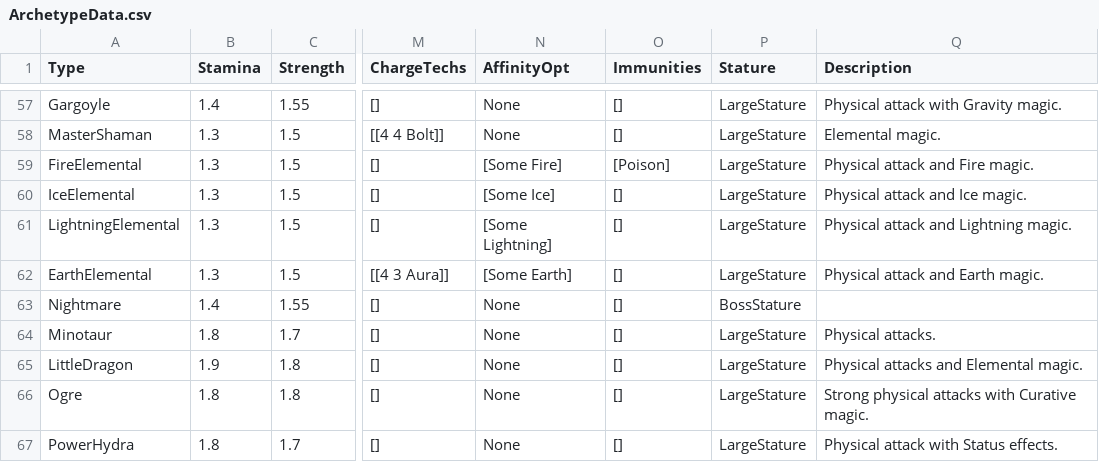
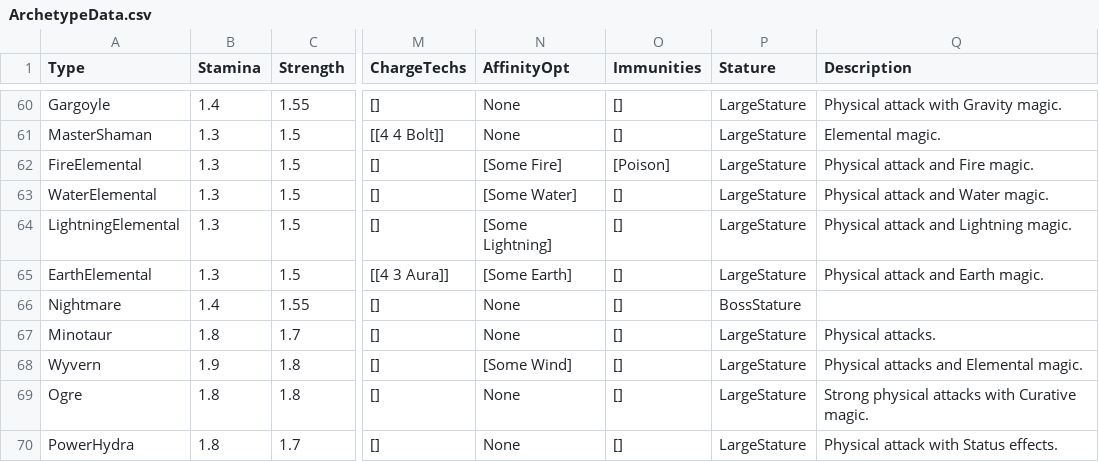
Before and after one commit to bryanedds/Nu, a CSV file: Projects/OmniBlade/Assets/Data/ArchetypeData.csv, drawn as a sheet; only a part is shown, gaps mark what is left out; addresses are those after the commit; the diff covers the shown part only; the diff names each change by its address in the sheet, - before the commit and + after, or states it on an @@ line.

Commit message:
Elements rework.
Former-commit-id: 8371b235504533dfecf38bc278ae566bdd15e867

```diff
--- a/Projects/OmniBlade/Assets/Data/ArchetypeData.csv
+++ b/Projects/OmniBlade/Assets/Data/ArchetypeData.csv
-A63 (Type): IceElemental
+A63 (Type): WaterElemental
-N63 (AffinityOpt): [Some Ice]
+N63 (AffinityOpt): [Some Water]
-Q63 (Description): Physical attack and Ice magic.
+Q63 (Description): Physical attack and Water magic.
-A68 (Type): LittleDragon
+A68 (Type): Wyvern
-N68 (AffinityOpt): None
+N68 (AffinityOpt): [Some Wind]
```
Also changed, not shown: 4 added rows and 22 edited cells elsewhere in this file, Projects/OmniBlade/Assets/Data/TechData.csv, 2 other files.
